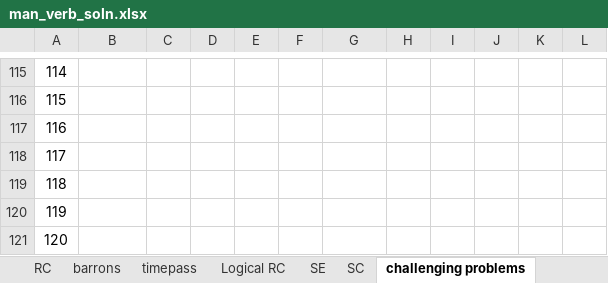
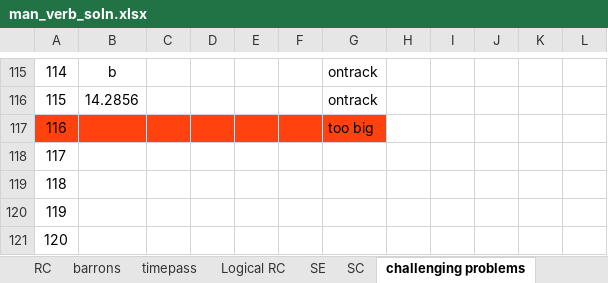
Before and after one commit to dormantoptimus/.Fly-away, an Excel workbook: man_verb_soln.xlsx, sheet challenging problems, drawn as a sheet; only a part is shown, gaps mark what is left out; values as stored, in another font and other column widths than the file's, no borders; the diff covers the shown part only; the diff names each change by its address in the sheet, - before the commit and + after, or states it on an @@ line.

```diff
--- a/man_verb_soln.xlsx (sheet challenging problems)
+++ b/man_verb_soln.xlsx (sheet challenging problems)
-B115: (empty)
+B115: b
-G115:G116: (empty)
+G115:G116: ontrack
-B116: (empty)
+B116: 14.2856
-A117:G117 fill: none
+A117:G117 fill: #FF420E
-G117: (empty)
+G117: too big
```
Also changed, not shown: 46 edited cells and cell formats elsewhere in this sheet.
